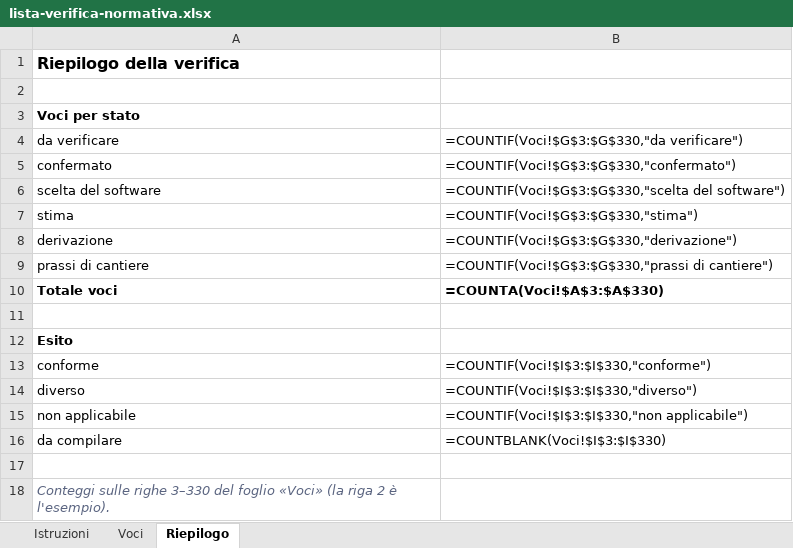
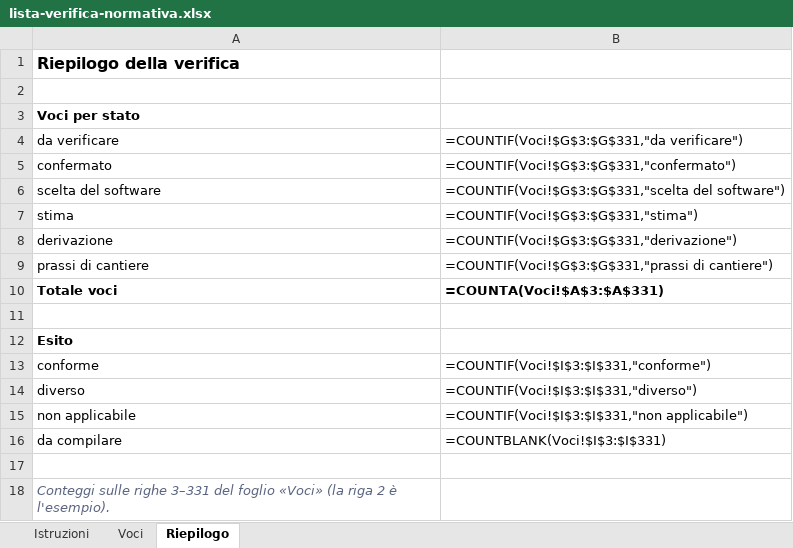
Before and after one commit to stefkostefko92-ux/Few-few, an Excel workbook: liftpilot/docs/lista-verifica-normativa.xlsx, sheet Riepilogo, drawn as a sheet; values as stored, in another font and other column widths than the file's, no borders; formulas without a stored value are shown as written; the diff names each change by its address in the sheet, - before the commit and + after, or states it on an @@ line.

```diff
--- a/liftpilot/docs/lista-verifica-normativa.xlsx (sheet Riepilogo)
+++ b/liftpilot/docs/lista-verifica-normativa.xlsx (sheet Riepilogo)
-B4: =COUNTIF(Voci!$G$3:$G$330,"da verificare")
+B4: =COUNTIF(Voci!$G$3:$G$331,"da verificare")
-B5: =COUNTIF(Voci!$G$3:$G$330,"confermato")
+B5: =COUNTIF(Voci!$G$3:$G$331,"confermato")
-B6: =COUNTIF(Voci!$G$3:$G$330,"scelta del software")
+B6: =COUNTIF(Voci!$G$3:$G$331,"scelta del software")
-B7: =COUNTIF(Voci!$G$3:$G$330,"stima")
+B7: =COUNTIF(Voci!$G$3:$G$331,"stima")
-B8: =COUNTIF(Voci!$G$3:$G$330,"derivazione")
+B8: =COUNTIF(Voci!$G$3:$G$331,"derivazione")
-B9: =COUNTIF(Voci!$G$3:$G$330,"prassi di cantiere")
+B9: =COUNTIF(Voci!$G$3:$G$331,"prassi di cantiere")
-B10: =COUNTA(Voci!$A$3:$A$330)
+B10: =COUNTA(Voci!$A$3:$A$331)
-B13: =COUNTIF(Voci!$I$3:$I$330,"conforme")
+B13: =COUNTIF(Voci!$I$3:$I$331,"conforme")
-B14: =COUNTIF(Voci!$I$3:$I$330,"diverso")
+B14: =COUNTIF(Voci!$I$3:$I$331,"diverso")
-B15: =COUNTIF(Voci!$I$3:$I$330,"non applicabile")
+B15: =COUNTIF(Voci!$I$3:$I$331,"non applicabile")
-B16: =COUNTBLANK(Voci!$I$3:$I$330)
+B16: =COUNTBLANK(Voci!$I$3:$I$331)
-A18: …sulle righe 3–330 del foglio…
+A18: …sulle righe 3–331 del foglio…
```
Also changed, not shown: sheet Voci, 15 other files.
